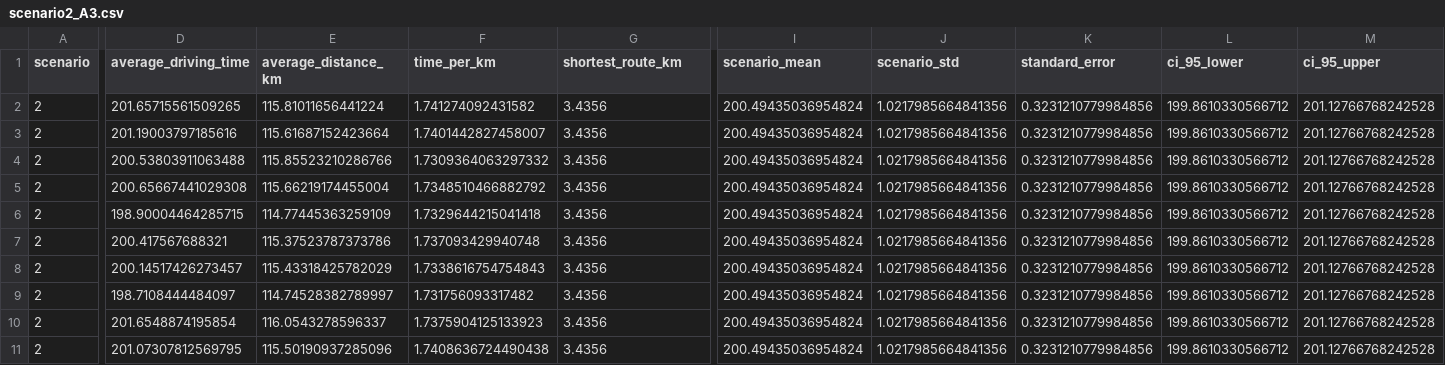
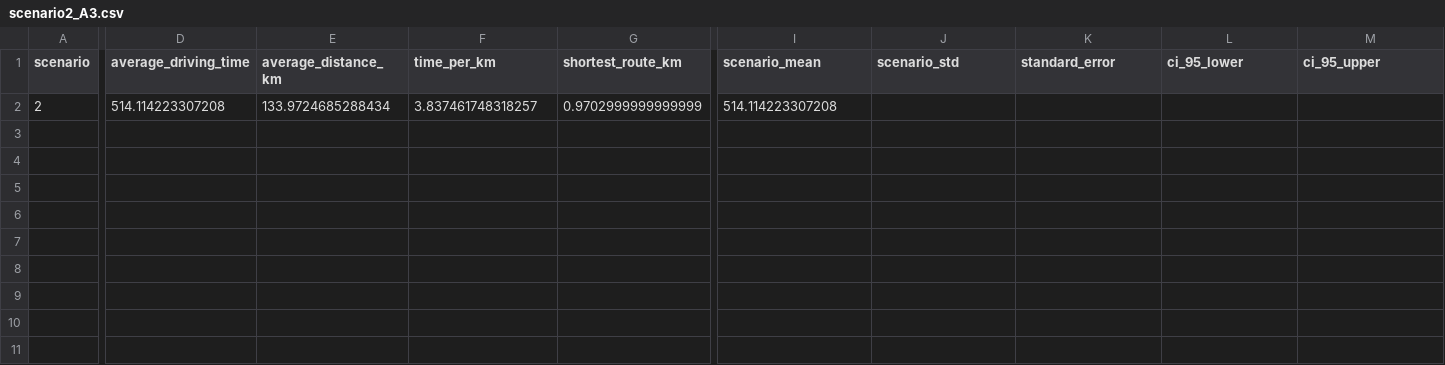
Before and after one commit to lukavicius/advsim, a CSV file: lab 3/EPA133a-G10-A3/model/experiment/scenario2_A3.csv, drawn as a sheet; only a part is shown, gaps mark what is left out; rows hold the shown columns only; the diff names each change by its address in the sheet, - before the commit and + after, or states it on an @@ line.

```diff
--- a/lab 3/EPA133a-G10-A3/model/experiment/scenario2_A3.csv
+++ b/lab 3/EPA133a-G10-A3/model/experiment/scenario2_A3.csv
-D2 (average_driving_time): 201.65715561509265
+D2 (average_driving_time): 514.114223307208
-E2 (average_distance_km): 115.81011656441224
+E2 (average_distance_km): 133.9724685288434
-F2 (time_per_km): 1.741274092431582
+F2 (time_per_km): 3.837461748318257
-G2 (shortest_route_km): 3.4356
+G2 (shortest_route_km): 0.9702999999999999
-I2 (scenario_mean): 200.49435036954824
+I2 (scenario_mean): 514.114223307208
-J2 (scenario_std): 1.0217985664841356
+J2 (scenario_std): (empty)
-K2 (standard_error): 0.3231210779984856
+K2 (standard_error): (empty)
-L2 (ci_95_lower): 199.8610330566712
+L2 (ci_95_lower): (empty)
-M2 (ci_95_upper): 201.12766768242528
+M2 (ci_95_upper): (empty)
-row 3: 2 | 201.19003797185616 | 115.61687152423664 | 1.7401442827458007 | 3.4356 | 200.49435036954824 | 1.0217985664841356 | 0.3231210779984856 | 199.8610330566712 | 201.12766768242528
-row 4: 2 | 200.53803911063488 | 115.85523210286766 | 1.7309364063297332 | 3.4356 | 200.49435036954824 | 1.0217985664841356 | 0.3231210779984856 | 199.8610330566712 | 201.12766768242528
-row 5: 2 | 200.65667441029308 | 115.66219174455004 | 1.7348510466882792 | 3.4356 | 200.49435036954824 | 1.0217985664841356 | 0.3231210779984856 | 199.8610330566712 | 201.12766768242528
-row 6: 2 | 198.90004464285715 | 114.77445363259109 | 1.7329644215041418 | 3.4356 | 200.49435036954824 | 1.0217985664841356 | 0.3231210779984856 | 199.8610330566712 | 201.12766768242528
-row 7: 2 | 200.417567688321 | 115.37523787373786 | 1.737093429940748 | 3.4356 | 200.49435036954824 | 1.0217985664841356 | 0.3231210779984856 | 199.8610330566712 | 201.12766768242528
-row 8: 2 | 200.14517426273457 | 115.43318425782029 | 1.7338616754754843 | 3.4356 | 200.49435036954824 | 1.0217985664841356 | 0.3231210779984856 | 199.8610330566712 | 201.12766768242528
-row 9: 2 | 198.7108444484097 | 114.74528382789997 | 1.731756093317482 | 3.4356 | 200.49435036954824 | 1.0217985664841356 | 0.3231210779984856 | 199.8610330566712 | 201.12766768242528
-row 10: 2 | 201.6548874195854 | 116.0543278596337 | 1.7375904125133923 | 3.4356 | 200.49435036954824 | 1.0217985664841356 | 0.3231210779984856 | 199.8610330566712 | 201.12766768242528
-row 11: 2 | 201.07307812569795 | 115.50190937285096 | 1.7408636724490438 | 3.4356 | 200.49435036954824 | 1.0217985664841356 | 0.3231210779984856 | 199.8610330566712 | 201.12766768242528
```
Also changed, not shown: lab 3/EPA133a-G10-A3/model/experiment/scenario0_A3.csv, lab 3/EPA133a-G10-A3/model/experiment/scenario1_A3.csv, 8 other files.
